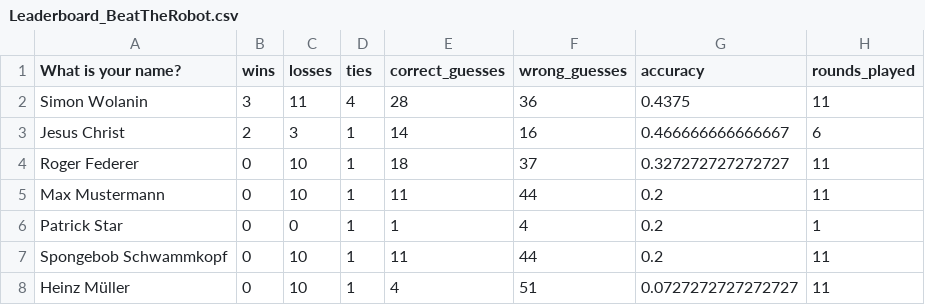
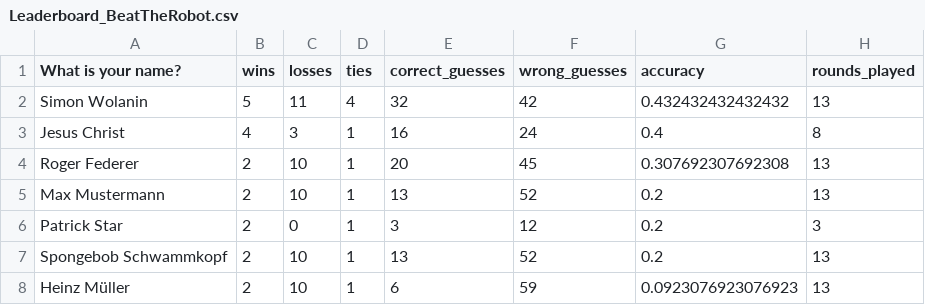
Before and after one commit to awp-finanznachrichten/predictions, a CSV file: Output/Leaderboard_BeatTheRobot.csv, drawn as a sheet.

```diff
--- a/Output/Leaderboard_BeatTheRobot.csv
+++ b/Output/Leaderboard_BeatTheRobot.csv
@@ -1,8 +1,8 @@
 "What is your name?","wins","losses","ties","correct_guesses","wrong_guesses","accuracy","rounds_played"
-"Simon Wolanin",3,11,4,28,36,0.4375,11
-"Jesus Christ",2,3,1,14,16,0.466666666666667,6
-"Roger Federer",0,10,1,18,37,0.327272727272727,11
-"Max Mustermann",0,10,1,11,44,0.2,11
-"Patrick Star",0,0,1,1,4,0.2,1
-"Spongebob Schwammkopf",0,10,1,11,44,0.2,11
-"Heinz Müller",0,10,1,4,51,0.0727272727272727,11
+"Simon Wolanin",5,11,4,32,42,0.432432432432432,13
+"Jesus Christ",4,3,1,16,24,0.4,8
+"Roger Federer",2,10,1,20,45,0.307692307692308,13
+"Max Mustermann",2,10,1,13,52,0.2,13
+"Patrick Star",2,0,1,3,12,0.2,3
+"Spongebob Schwammkopf",2,10,1,13,52,0.2,13
+"Heinz Müller",2,10,1,6,59,0.0923076923076923,13
```
Also changed, not shown: 3 other files.
